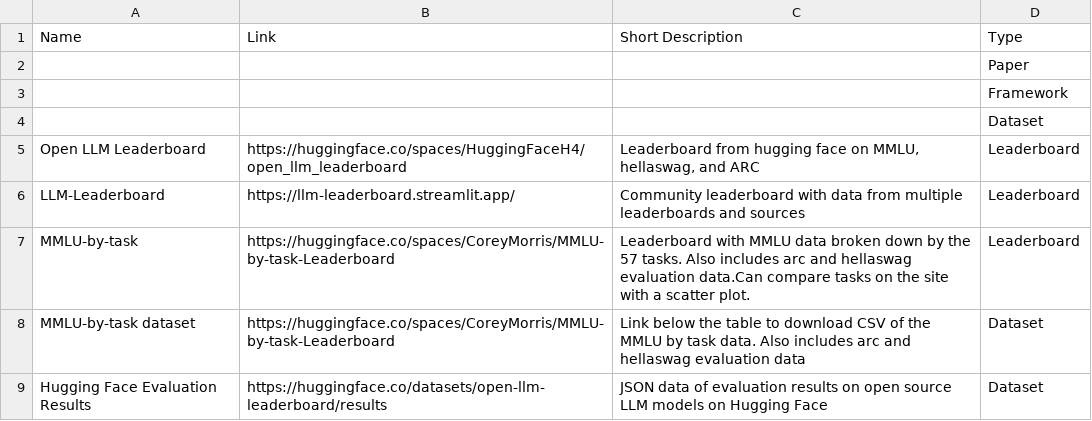
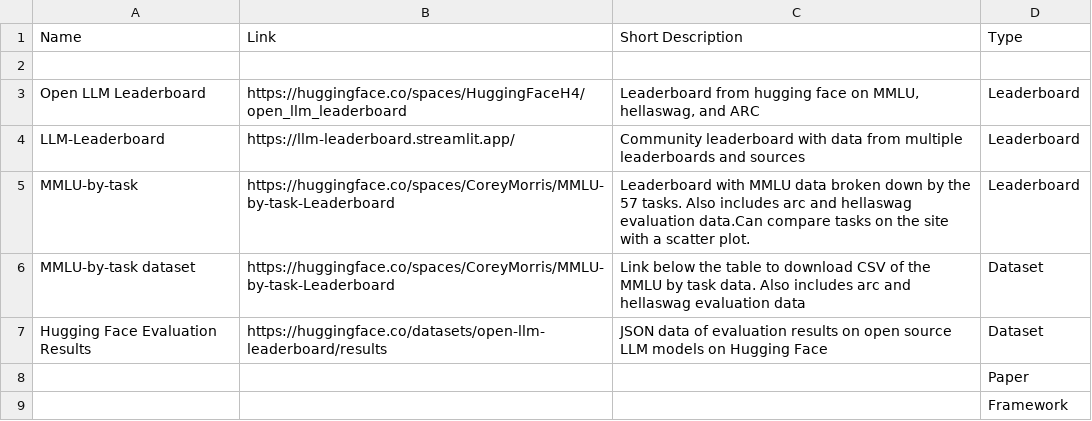
Before and after one commit to c1505/Awesome-LLM-Evaluations, a CSV file: awesome-LLM-evaluations.csv, drawn as a sheet.

Commit message:
Update awesome-LLM-evaluations.csv

```diff
--- a/awesome-LLM-evaluations.csv
+++ b/awesome-LLM-evaluations.csv
@@ -1,5 +1,3 @@
 Name,Link,Short Description,Type
-,,,Paper
-,,,Framework
-,,,Dataset
+
 Open LLM Leaderboard,https://huggingface.co/spaces/HuggingFaceH4/open_llm_leaderboard,"Leaderboard from hugging face on MMLU, hellaswag, and ARC",Leaderboard
@@ -9 +7,3 @@ MMLU-by-task dataset, https://huggingface.co/spaces/CoreyMorris/MMLU-by-task-Lea
 Hugging Face Evaluation Results, https://huggingface.co/datasets/open-llm-leaderboard/results, JSON data of evaluation results on open source LLM models on Hugging Face, Dataset
+,,,Paper
+,,,Framework
```
